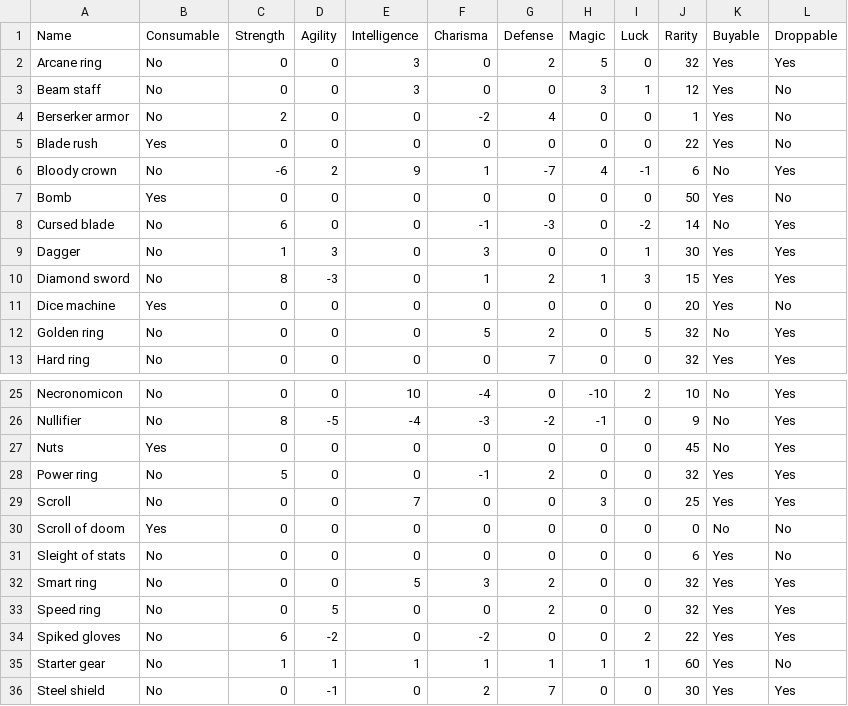
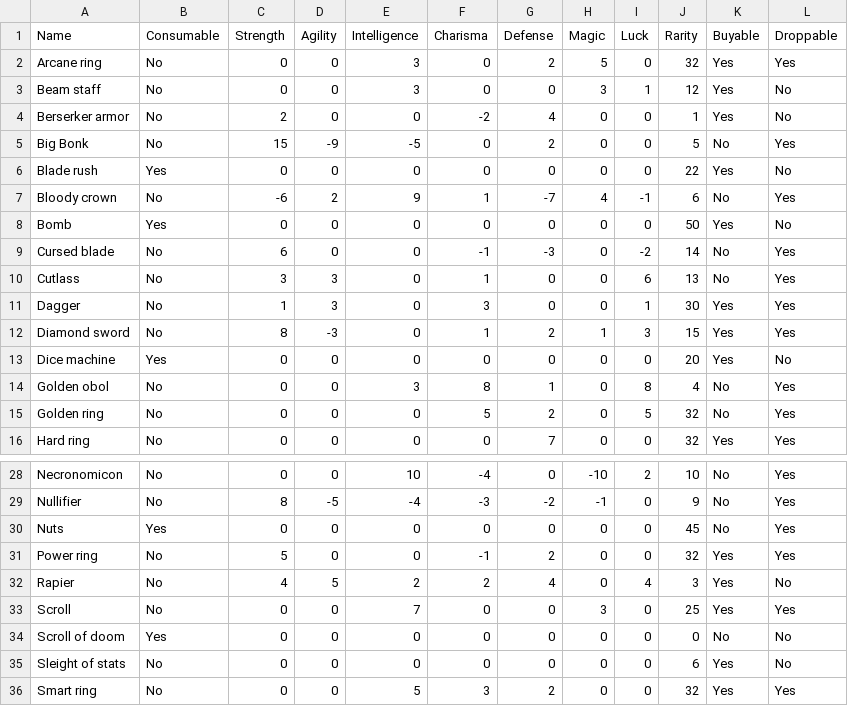
Before and after one commit to sacivashi/PYRPG, a CSV file: data/items.csv, drawn as a sheet; only a part is shown, gaps mark what is left out; the shorter side is filled out with more unchanged rows; the diff names each change by its address in the sheet, - before the commit and + after, or states it on an @@ line.

```diff
--- a/data/items.csv
+++ b/data/items.csv
+row 5: Big Bonk | No | 15 | -9 | -5 | 0 | 2 | 0 | 0 | 5 | No | Yes
+row 10: Cutlass | No | 3 | 3 | 0 | 1 | 0 | 0 | 6 | 13 | No | Yes
+row 14: Golden obol | No | 0 | 0 | 3 | 8 | 1 | 0 | 8 | 4 | No | Yes
+row 32: Rapier | No | 4 | 5 | 2 | 2 | 4 | 0 | 4 | 3 | Yes | No
```
Also changed, not shown: data/enemies.csv, 18 other files.
